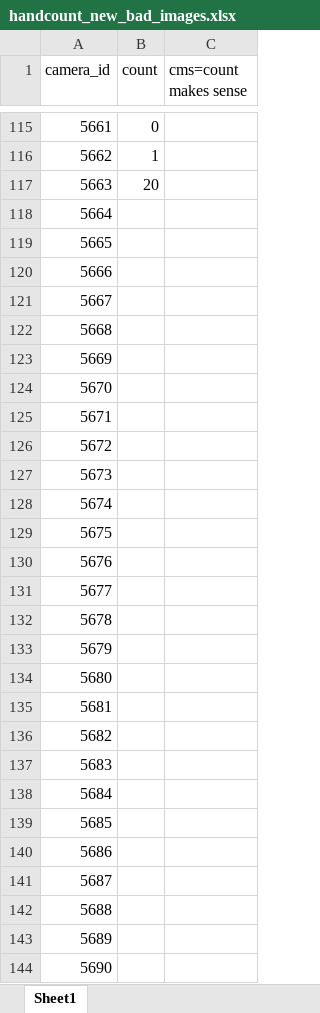
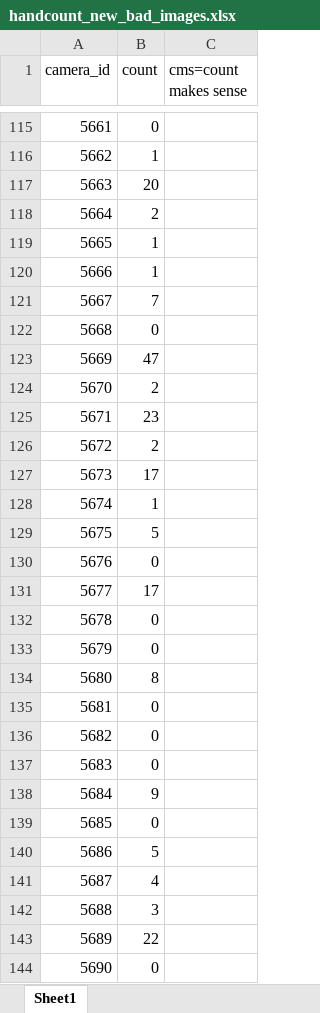
Before and after one commit to EGKingLab/h2lifespan, an Excel workbook: Data/Processed/handcount_new_bad_images.xlsx, sheet Sheet1, drawn as a sheet; only a part is shown, gaps mark what is left out; values as stored, in another font and other column widths than the file's, no borders; the diff covers the shown part only; the diff names each change by its address in the sheet, - before the commit and + after, or states it on an @@ line.

Commit message:
new hand counts updated

```diff
--- a/Data/Processed/handcount_new_bad_images.xlsx (sheet Sheet1)
+++ b/Data/Processed/handcount_new_bad_images.xlsx (sheet Sheet1)
-B118 (count): (empty)
+B118 (count): 2
-B119:B120 (count): (empty)
+B119:B120 (count): 1
-B121 (count): (empty)
+B121 (count): 7
-B122 (count): (empty)
+B122 (count): 0
-B123 (count): (empty)
+B123 (count): 47
-B124 (count): (empty)
+B124 (count): 2
-B125 (count): (empty)
+B125 (count): 23
-B126 (count): (empty)
+B126 (count): 2
-B127 (count): (empty)
+B127 (count): 17
-B128 (count): (empty)
+B128 (count): 1
-B129 (count): (empty)
+B129 (count): 5
-B130 (count): (empty)
+B130 (count): 0
-B131 (count): (empty)
+B131 (count): 17
-B132:B133 (count): (empty)
+B132:B133 (count): 0
-B134 (count): (empty)
+B134 (count): 8
-B135:B137 (count): (empty)
+B135:B137 (count): 0
-B138 (count): (empty)
+B138 (count): 9
-B139 (count): (empty)
+B139 (count): 0
-B140 (count): (empty)
+B140 (count): 5
-B141 (count): (empty)
+B141 (count): 4
-B142 (count): (empty)
+B142 (count): 3
-B143 (count): (empty)
+B143 (count): 22
-B144 (count): (empty)
+B144 (count): 0
```
Also changed, not shown: 1 removed row and 49 edited cells elsewhere in this sheet.
